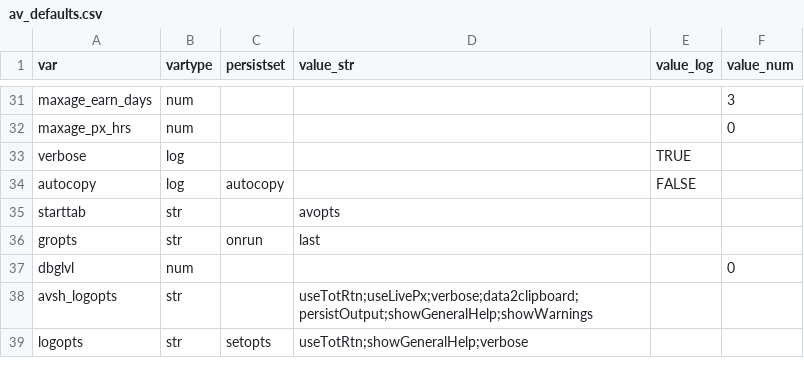
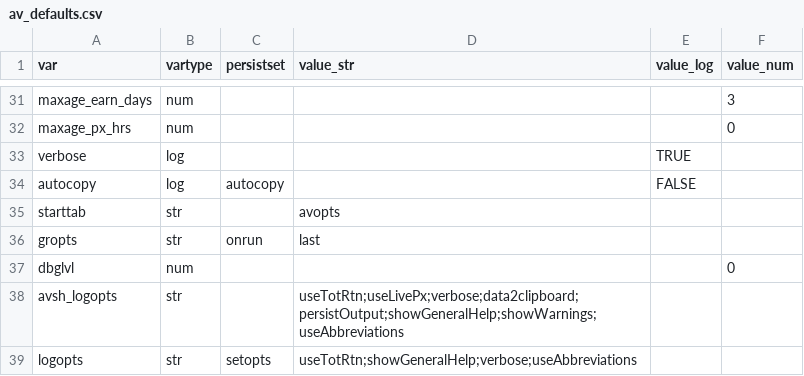
Before and after one commit to derekholmes0/alphavantagepf, a CSV file: inst/extdata/av_defaults.csv, drawn as a sheet; only a part is shown, gaps mark what is left out.

```diff
--- a/inst/extdata/av_defaults.csv
+++ b/inst/extdata/av_defaults.csv
@@ -37,3 +37,3 @@ gropts,str,onrun,last,,
 dbglvl ,num,,,,0
-avsh_logopts,str,,useTotRtn;useLivePx;verbose;data2clipboard;persistOutput;showGeneralHelp;showWarnings,,
-logopts,str,setopts,useTotRtn;showGeneralHelp;verbose,,
+avsh_logopts,str,,useTotRtn;useLivePx;verbose;data2clipboard;persistOutput;showGeneralHelp;showWarnings;useAbbreviations,,
+logopts,str,setopts,useTotRtn;showGeneralHelp;verbose;useAbbreviations,,
```
Also changed, not shown: inst/extdata/avsh_funcs.csv, 42 other files.
